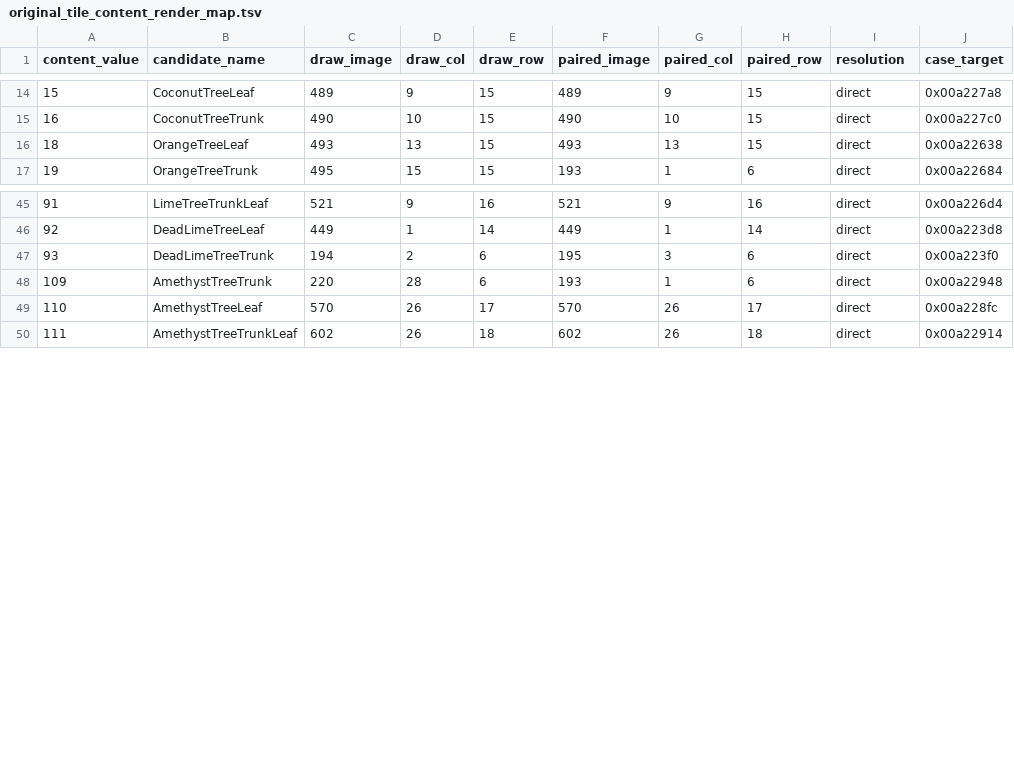
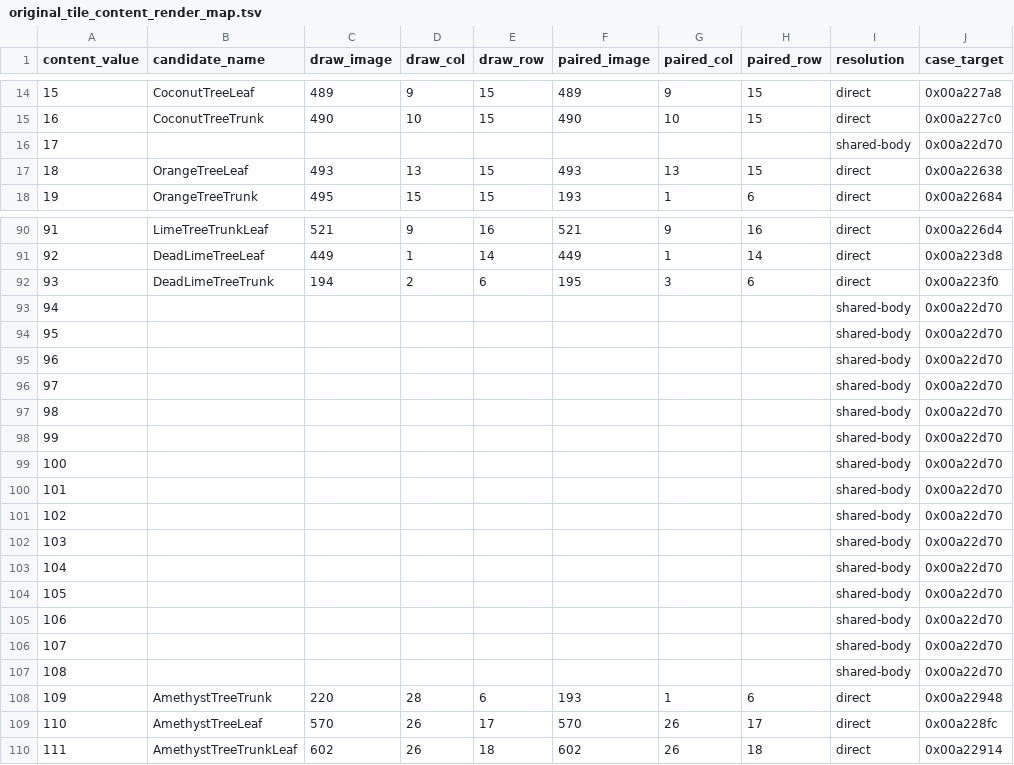
Before and after one commit to Gong-Mi/The_Blockheads_Rebuild, a TSV file: reconstruction/reverse-v3/native/original_tile_content_render_map.tsv, drawn as a sheet; only a part is shown, gaps mark what is left out; the diff covers the shown part only.

Commit message:
reverse: close the reloadDrawBlock content domain (121/121 values classified)
original_tile_content_render_map.tsv listed only the 61 content values whose
case body assigns draw/pair slots and dropped the rest, so 60 of the 121 values
in [3, 123] were silently absent - the renderer could not tell 'no entry' from
'unresolved'.

- the extractor now emits one row per value with an explicit resolution:
  direct/conditional (61), shared-body (59), unresolved (1)
- 59 values share the case body at 0x00a22d70. That body is NOT an empty
  default: it dispatches on a second field ([fp-0x540] against 0x100/0xe0/0x200/
  0x1e0/0x109) before assigning, so its draw image depends on that input. They
  are labelled shared-body with the body address, never guessed
- the single unresolved value (46) keeps its own case target 0x00a22b90 as a
  follow-up marker; the contract test pins it so resolving it later forces an
  update instead of silent drift
- adds --json + --check (elf sha, table address, domain, counts, rows) and
  tools/test_tile_content_render_map.py, which closes the domain in CI without
  the ELF (exactly one row per value, cell = image%%32 / image//32 for direct
  rows, TSV<->JSON lockstep); wired into both workflows and required by
  validate_reverse_evidence.py

The regenerated TSV is purely additive (60 insertions, the 61 direct rows byte
identical). Local: extraction --check ok, contract test PASS, reverse-evidence
contract PASS.

```diff
--- a/reconstruction/reverse-v3/native/original_tile_content_render_map.tsv
+++ b/reconstruction/reverse-v3/native/original_tile_content_render_map.tsv
@@ -15,2 +15,3 @@ content_value	candidate_name	draw_image	draw_col	draw_row	paired_image	paired_co
 16	CoconutTreeTrunk	490	10	15	490	10	15	direct	0x00a227c0
+17								shared-body	0x00a22d70
 18	OrangeTreeLeaf	493	13	15	493	13	15	direct	0x00a22638
@@ -47,2 +92,17 @@ content_value	candidate_name	draw_image	draw_col	draw_row	paired_image	paired_co
 93	DeadLimeTreeTrunk	194	2	6	195	3	6	direct	0x00a223f0
+94								shared-body	0x00a22d70
+95								shared-body	0x00a22d70
+96								shared-body	0x00a22d70
+97								shared-body	0x00a22d70
+98								shared-body	0x00a22d70
+99								shared-body	0x00a22d70
+100								shared-body	0x00a22d70
+101								shared-body	0x00a22d70
+102								shared-body	0x00a22d70
+103								shared-body	0x00a22d70
+104								shared-body	0x00a22d70
+105								shared-body	0x00a22d70
+106								shared-body	0x00a22d70
+107								shared-body	0x00a22d70
+108								shared-body	0x00a22d70
 109	AmethystTreeTrunk	220	28	6	193	1	6	direct	0x00a22948
```
Also changed, not shown: 44 added rows elsewhere in this file, 7 other files.
